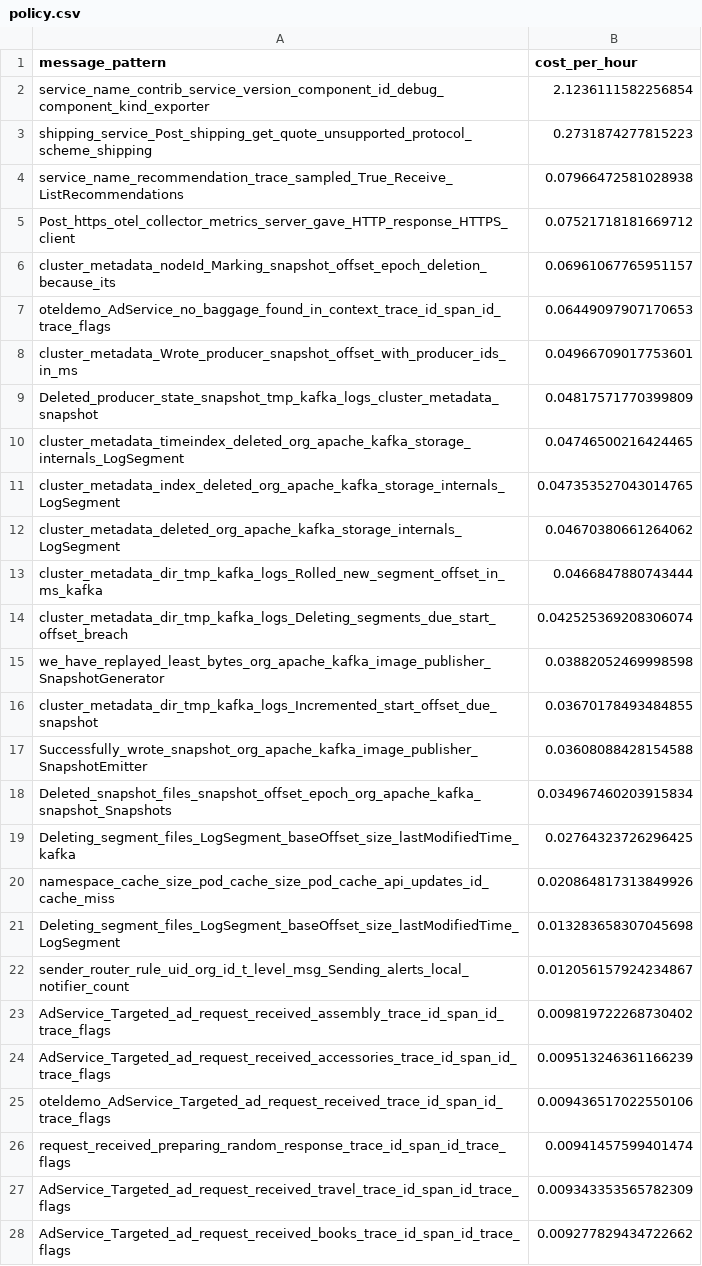
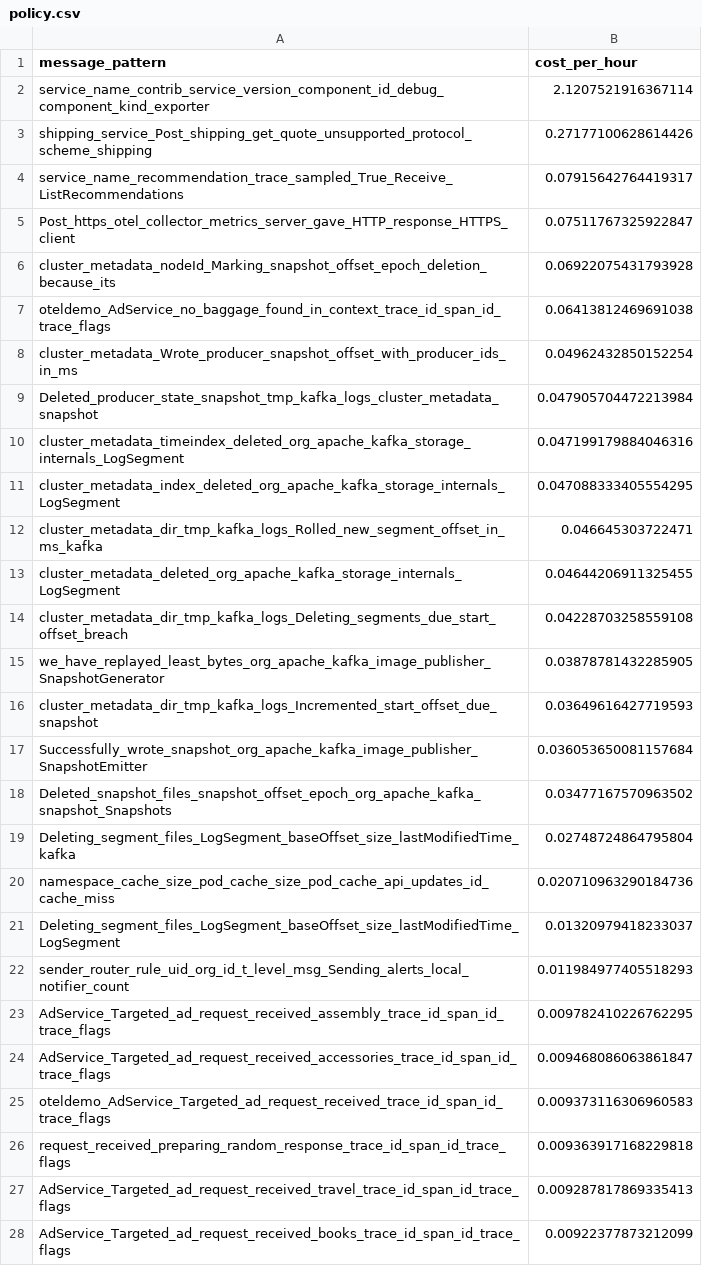
Before and after one commit to log-10x/gitops-demo, a CSV file: lookups/policy.csv, drawn as a sheet; only a part is shown; the diff covers the shown part only.

Commit message:
Updating lookups/policy.csv

```diff
--- a/lookups/policy.csv
+++ b/lookups/policy.csv
@@ -1,28 +1,28 @@
 message_pattern,cost_per_hour
-service_name_contrib_service_version_component_id_debug_component_kind_exporter,2.1236111582256854
-shipping_service_Post_shipping_get_quote_unsupported_protocol_scheme_shipping,0.2731874277815223
-service_name_recommendation_trace_sampled_True_Receive_ListRecommendations,0.07966472581028938
-Post_https_otel_collector_metrics_server_gave_HTTP_response_HTTPS_client,0.07521718181669712
-cluster_metadata_nodeId_Marking_snapshot_offset_epoch_deletion_because_its,0.06961067765951157
-oteldemo_AdService_no_baggage_found_in_context_trace_id_span_id_trace_flags,0.06449097907170653
-cluster_metadata_Wrote_producer_snapshot_offset_with_producer_ids_in_ms,0.04966709017753601
-Deleted_producer_state_snapshot_tmp_kafka_logs_cluster_metadata_snapshot,0.04817571770399809
-cluster_metadata_timeindex_deleted_org_apache_kafka_storage_internals_LogSegment,0.04746500216424465
-cluster_metadata_index_deleted_org_apache_kafka_storage_internals_LogSegment,0.047353527043014765
-cluster_metadata_deleted_org_apache_kafka_storage_internals_LogSegment,0.04670380661264062
-cluster_metadata_dir_tmp_kafka_logs_Rolled_new_segment_offset_in_ms_kafka,0.0466847880743444
-cluster_metadata_dir_tmp_kafka_logs_Deleting_segments_due_start_offset_breach,0.042525369208306074
-we_have_replayed_least_bytes_org_apache_kafka_image_publisher_SnapshotGenerator,0.03882052469998598
-cluster_metadata_dir_tmp_kafka_logs_Incremented_start_offset_due_snapshot,0.03670178493484855
-Successfully_wrote_snapshot_org_apache_kafka_image_publisher_SnapshotEmitter,0.03608088428154588
-Deleted_snapshot_files_snapshot_offset_epoch_org_apache_kafka_snapshot_Snapshots,0.034967460203915834
-Deleting_segment_files_LogSegment_baseOffset_size_lastModifiedTime_kafka,0.02764323726296425
-namespace_cache_size_pod_cache_size_pod_cache_api_updates_id_cache_miss,0.020864817313849926
-Deleting_segment_files_LogSegment_baseOffset_size_lastModifiedTime_LogSegment,0.013283658307045698
-sender_router_rule_uid_org_id_t_level_msg_Sending_alerts_local_notifier_count,0.012056157924234867
-AdService_Targeted_ad_request_received_assembly_trace_id_span_id_trace_flags,0.009819722268730402
-AdService_Targeted_ad_request_received_accessories_trace_id_span_id_trace_flags,0.009513246361166239
-oteldemo_AdService_Targeted_ad_request_received_trace_id_span_id_trace_flags,0.009436517022550106
-request_received_preparing_random_response_trace_id_span_id_trace_flags,0.00941457599401474
-AdService_Targeted_ad_request_received_travel_trace_id_span_id_trace_flags,0.009343353565782309
-AdService_Targeted_ad_request_received_books_trace_id_span_id_trace_flags,0.009277829434722662
+service_name_contrib_service_version_component_id_debug_component_kind_exporter,2.1207521916367114
+shipping_service_Post_shipping_get_quote_unsupported_protocol_scheme_shipping,0.27177100628614426
+service_name_recommendation_trace_sampled_True_Receive_ListRecommendations,0.07915642764419317
+Post_https_otel_collector_metrics_server_gave_HTTP_response_HTTPS_client,0.07511767325922847
+cluster_metadata_nodeId_Marking_snapshot_offset_epoch_deletion_because_its,0.06922075431793928
+oteldemo_AdService_no_baggage_found_in_context_trace_id_span_id_trace_flags,0.06413812469691038
+cluster_metadata_Wrote_producer_snapshot_offset_with_producer_ids_in_ms,0.04962432850152254
+Deleted_producer_state_snapshot_tmp_kafka_logs_cluster_metadata_snapshot,0.047905704472213984
+cluster_metadata_timeindex_deleted_org_apache_kafka_storage_internals_LogSegment,0.047199179884046316
+cluster_metadata_index_deleted_org_apache_kafka_storage_internals_LogSegment,0.047088333405554295
+cluster_metadata_dir_tmp_kafka_logs_Rolled_new_segment_offset_in_ms_kafka,0.046645303722471
+cluster_metadata_deleted_org_apache_kafka_storage_internals_LogSegment,0.04644206911325455
+cluster_metadata_dir_tmp_kafka_logs_Deleting_segments_due_start_offset_breach,0.04228703258559108
+we_have_replayed_least_bytes_org_apache_kafka_image_publisher_SnapshotGenerator,0.03878781432285905
+cluster_metadata_dir_tmp_kafka_logs_Incremented_start_offset_due_snapshot,0.03649616427719593
+Successfully_wrote_snapshot_org_apache_kafka_image_publisher_SnapshotEmitter,0.036053650081157684
+Deleted_snapshot_files_snapshot_offset_epoch_org_apache_kafka_snapshot_Snapshots,0.03477167570963502
+Deleting_segment_files_LogSegment_baseOffset_size_lastModifiedTime_kafka,0.02748724864795804
+namespace_cache_size_pod_cache_size_pod_cache_api_updates_id_cache_miss,0.020710963290184736
+Deleting_segment_files_LogSegment_baseOffset_size_lastModifiedTime_LogSegment,0.01320979418233037
+sender_router_rule_uid_org_id_t_level_msg_Sending_alerts_local_notifier_count,0.011984977405518293
+AdService_Targeted_ad_request_received_assembly_trace_id_span_id_trace_flags,0.009782410226762295
+AdService_Targeted_ad_request_received_accessories_trace_id_span_id_trace_flags,0.009468086063861847
+oteldemo_AdService_Targeted_ad_request_received_trace_id_span_id_trace_flags,0.009373116306960583
+request_received_preparing_random_response_trace_id_span_id_trace_flags,0.009363917168229818
+AdService_Targeted_ad_request_received_travel_trace_id_span_id_trace_flags,0.009287817869335413
+AdService_Targeted_ad_request_received_books_trace_id_span_id_trace_flags,0.00922377873212099
```
Also changed, not shown: 2 added rows, 2 removed rows and 21 edited cells elsewhere in this file.
